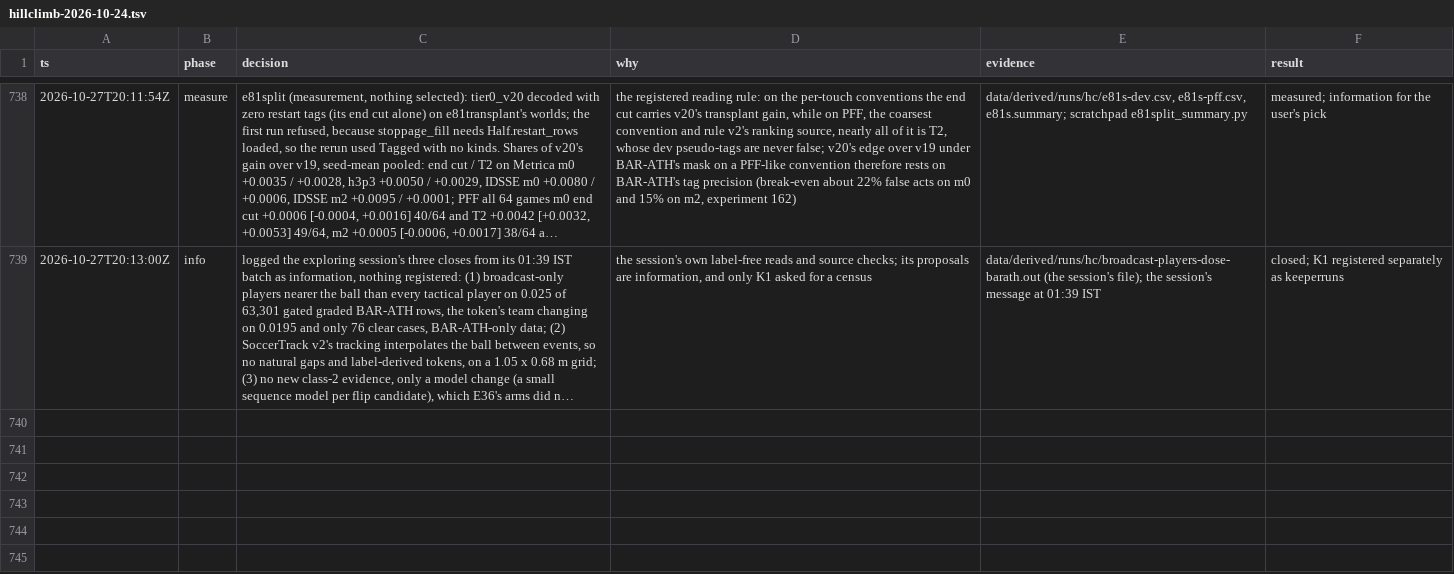
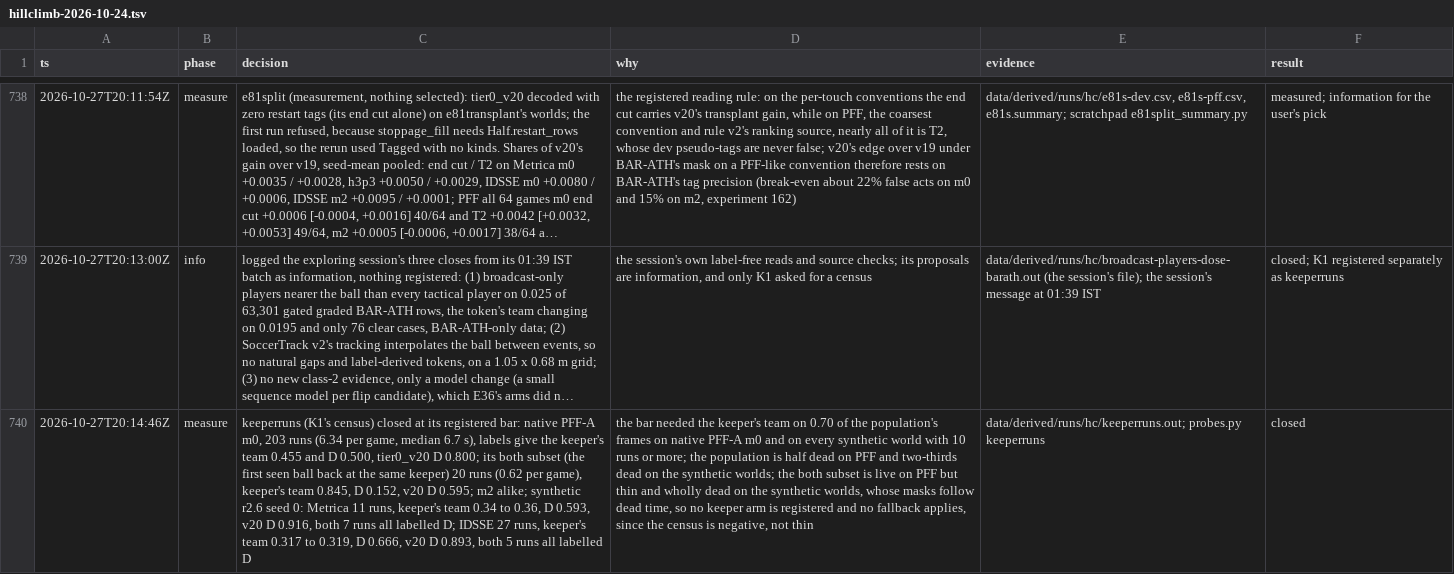
Before and after one commit to shishirmehto/more-than-a-hack-2027, a TSV file: .audit/hillclimb-2026-10-24.tsv, drawn as a sheet; only a part is shown, gaps mark what is left out; long unchanged cells end in …; the diff names each change by its address in the sheet, - before the commit and + after, or states it on an @@ line.

Commit message:
Record keeperruns: the exploring session's keeper cue closes at its bar
Ball-missing runs that start at a keeper in his own box are half
stoppages on native PFF-A and two thirds on the synthetic worlds, so
labels give the keeper's team 0.32 to 0.46 of their frames against the
registered 0.70 (REPORT row 183).

```diff
--- a/.audit/hillclimb-2026-10-24.tsv
+++ b/.audit/hillclimb-2026-10-24.tsv
+row 740: 2026-10-27T20:14:46Z | measure | keeperruns (K1's census) closed at its registered bar: native PFF-A m0, 203 runs (6.34 per game, median 6.7 s), labels give the keeper's team 0.455 and D 0.500, tier0_v20 D 0.800; its both subset (the first seen ball back at the same keeper) 20 runs (0.62 per game), keeper's team 0.845, D 0.152, v20 D 0.595; m2 alike; synthetic r2.6 seed 0: Metrica 11 runs, keeper's team 0.34 to 0.36, D 0.593, v20 D 0.916, both 7 runs all labelled D; IDSSE 27 runs, keeper's team 0.317 to 0.319, D 0.666, v20 D 0.893, both 5 runs all labelled D | the bar needed the keeper's team on 0.70 of the population's frames on native PFF-A m0 and on every synthetic world with 10 runs or more; the population is half dead on PFF and two-thirds dead on the synthetic worlds; the both subset is live on PFF but thin and wholly dead on the synthetic worlds, whose masks follow dead time, so no keeper arm is registered and no fallback applies, since the census is negative, not thin | data/derived/runs/hc/keeperruns.out; probes.py keeperruns | closed
```
Also changed, not shown: 1 other file.
